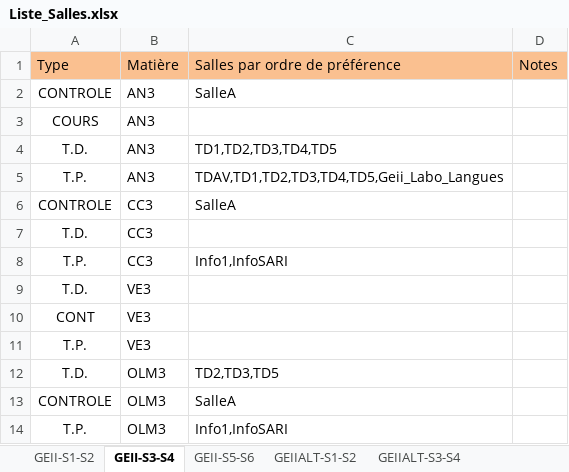
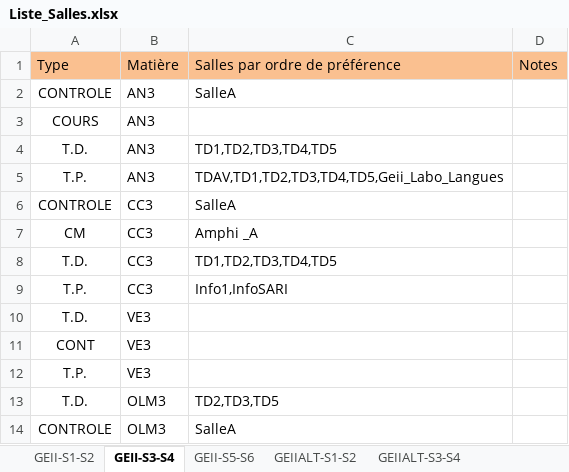
Before and after one commit to BePhiD/projet-AGET, an Excel workbook: CONFIG/Liste_Salles.xlsx, sheet GEII-S3-S4, drawn as a sheet; only a part is shown; the shorter side is filled out with more unchanged rows; values as stored, in another font and other column widths than the file's, no borders; addresses are those after the commit; the diff names each change by its address in the sheet, - before the commit and + after, or states it on an @@ line.

Commit message:
Insertion Excel to BDD
Finalisation proche : il faudra changer les noms de promo

```diff
--- a/CONFIG/Liste_Salles.xlsx (sheet GEII-S3-S4)
+++ b/CONFIG/Liste_Salles.xlsx (sheet GEII-S3-S4)
+row 7: CM | CC3 | Amphi _A
-C8: (empty)
+C8: TD1,TD2,TD3,TD4,TD5
```
Also changed, not shown: 45 other files.
